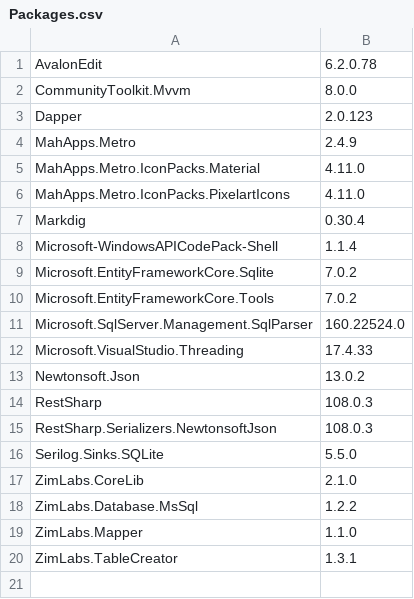
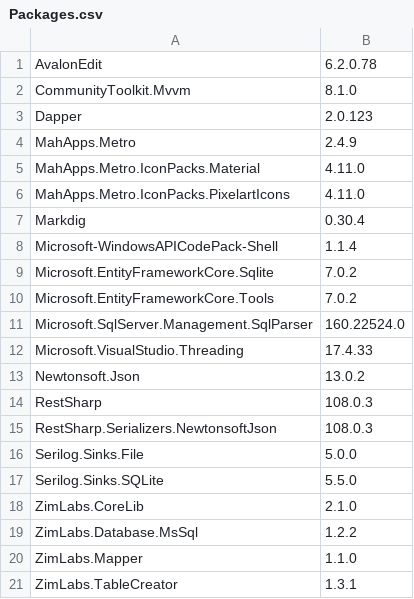
Before and after one commit to InvaderZim85/MsSqlToolBelt, a CSV file: src/MsSqlToolBelt/Packages.csv, drawn as a sheet.

```diff
--- a/src/MsSqlToolBelt/Packages.csv
+++ b/src/MsSqlToolBelt/Packages.csv
@@ -1,3 +1,3 @@
 AvalonEdit;6.2.0.78
-CommunityToolkit.Mvvm;8.0.0
+CommunityToolkit.Mvvm;8.1.0
 Dapper;2.0.123
@@ -15,2 +15,3 @@ RestSharp;108.0.3
 RestSharp.Serializers.NewtonsoftJson;108.0.3
+Serilog.Sinks.File;5.0.0
 Serilog.Sinks.SQLite;5.5.0
```
Also changed, not shown: 8 other files.
